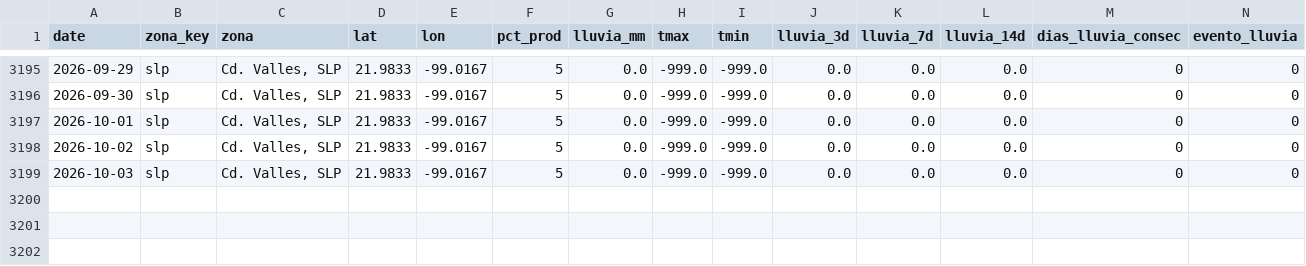
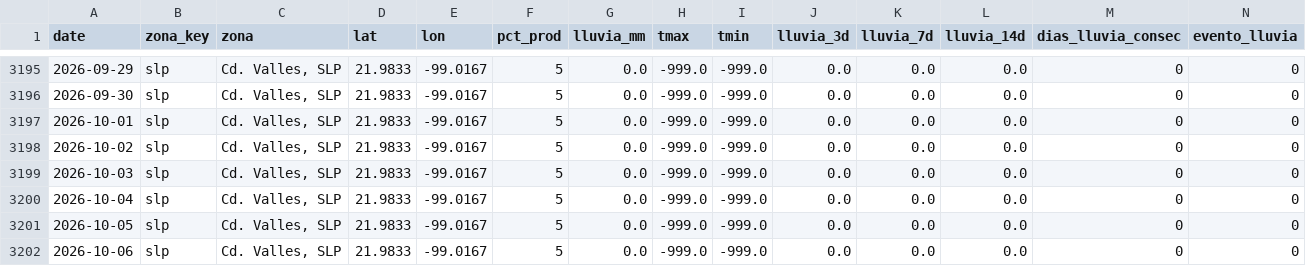
Before and after one commit to savic14/lime_intel, a CSV file: data/processed/lluvia_slp.csv, drawn as a sheet; only a part is shown, gaps mark what is left out.

```diff
--- a/data/processed/lluvia_slp.csv
+++ b/data/processed/lluvia_slp.csv
@@ -3199 +3199,4 @@ date,zona_key,zona,lat,lon,pct_prod,lluvia_mm,tmax,tmin,lluvia_3d,lluvia_7d,lluv
 2026-10-03,slp,"Cd. Valles, SLP",21.9833,-99.0167,5,0.0,-999.0,-999.0,0.0,0.0,0.0,0,0
+2026-10-04,slp,"Cd. Valles, SLP",21.9833,-99.0167,5,0.0,-999.0,-999.0,0.0,0.0,0.0,0,0
+2026-10-05,slp,"Cd. Valles, SLP",21.9833,-99.0167,5,0.0,-999.0,-999.0,0.0,0.0,0.0,0,0
+2026-10-06,slp,"Cd. Valles, SLP",21.9833,-99.0167,5,0.0,-999.0,-999.0,0.0,0.0,0.0,0,0
```
Also changed, not shown: data/processed/lluvia_mtt.csv, data/processed/lluvia_tabasco.csv, 7 other files.
